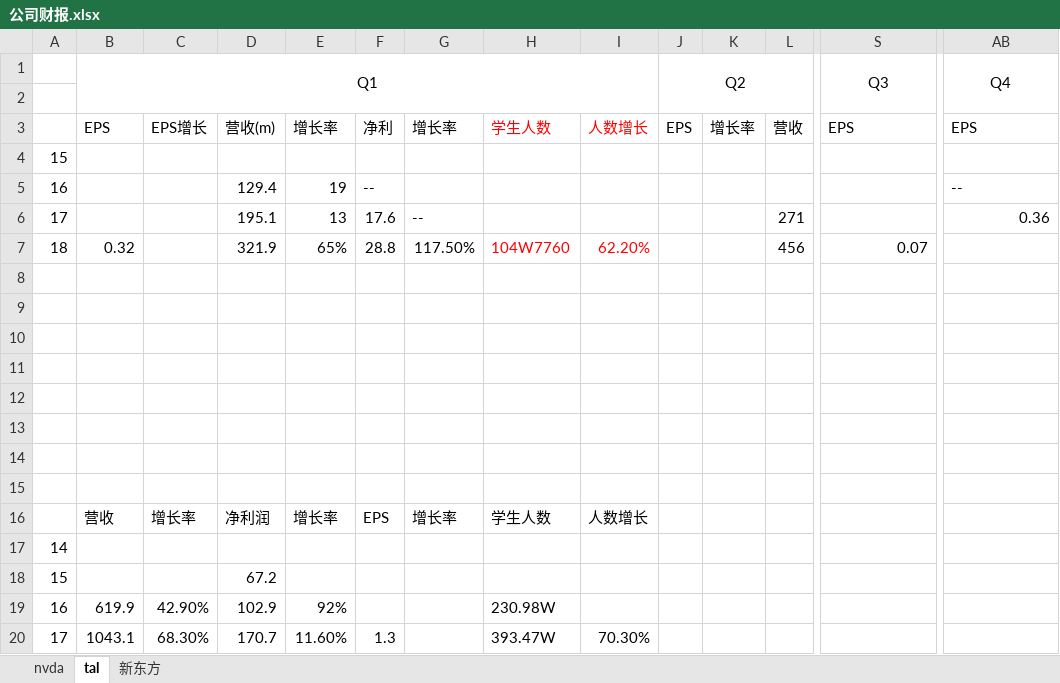
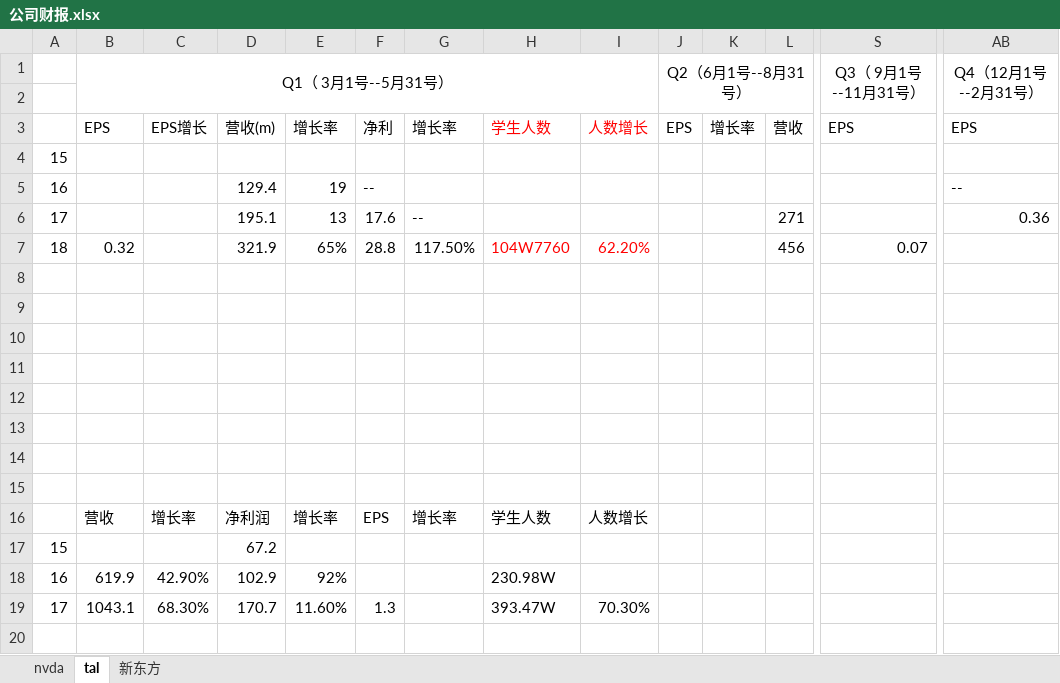
Before and after one commit to zhoutieqiang/doc, an Excel workbook: 公司财报.xlsx, sheet tal, drawn as a sheet; only a part is shown, gaps mark what is left out; values as stored, in another font and other column widths than the file's, no borders; charts and pictures not drawn; removed rows and columns are numbered as before the commit, all else as after; rows hold the shown columns only; the diff names each change by its address in the sheet, - before the commit and + after, or states it on an @@ line.

```diff
--- a/公司财报.xlsx (sheet tal)
+++ b/公司财报.xlsx (sheet tal)
-row 1:  | Q1 |  |  |  |  |  |  |  | Q2 |  |  | Q3 | Q4
+row 1:  | Q1（ 3月1号--5月31号） |  |  |  |  |  |  |  | Q2（6月1号--8月31号） |  |  | Q3（ 9月1号--11月31号） | Q4（12月1号--2月31号）
-row 17: 14
```
Also changed, not shown: charts or pictures, 7 other files.
